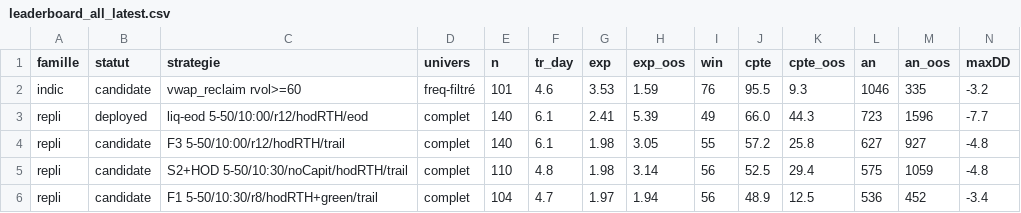
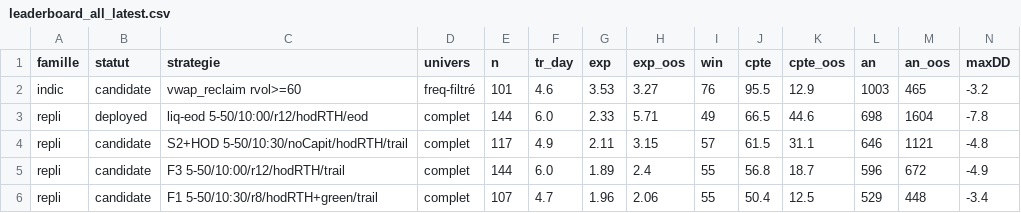
Before and after one commit to imartinblanchard/RedCandleCatch, a CSV file: research/core/leaderboard_all_latest.csv, drawn as a sheet; only a part is shown; removed rows and columns are numbered as before the commit, all else as after; rows hold the shown columns only; the diff covers the shown part only; the diff names each change by its address in the sheet, - before the commit and + after, or states it on an @@ line.

```diff
--- a/research/core/leaderboard_all_latest.csv
+++ b/research/core/leaderboard_all_latest.csv
-H2 (exp_oos): 1.59
+H2 (exp_oos): 3.27
-K2 (cpte_oos): 9.3
+K2 (cpte_oos): 12.9
-L2 (an): 1046
+L2 (an): 1003
-M2 (an_oos): 335
+M2 (an_oos): 465
-E3 (n): 140
+E3 (n): 144
-F3 (tr_day): 6.1
+F3 (tr_day): 6.0
-G3 (exp): 2.41
+G3 (exp): 2.33
-H3 (exp_oos): 5.39
+H3 (exp_oos): 5.71
-J3 (cpte): 66.0
+J3 (cpte): 66.5
-K3 (cpte_oos): 44.3
+K3 (cpte_oos): 44.6
-L3 (an): 723
+L3 (an): 698
-M3 (an_oos): 1596
+M3 (an_oos): 1604
-N3 (maxDD): -7.7
+N3 (maxDD): -7.8
-row 4: repli | candidate | F3 5-50/10:00/r12/hodRTH/trail | complet | 140 | 6.1 | 1.98 | 3.05 | 55 | 57.2 | 25.8 | 627 | 927 | -4.8
-E4 (n): 110
+E4 (n): 117
-F4 (tr_day): 4.8
+F4 (tr_day): 4.9
-G4 (exp): 1.98
+G4 (exp): 2.11
-H4 (exp_oos): 3.14
+H4 (exp_oos): 3.15
-I4 (win): 56
+I4 (win): 57
-J4 (cpte): 52.5
+J4 (cpte): 61.5
-K4 (cpte_oos): 29.4
+K4 (cpte_oos): 31.1
-L4 (an): 575
+L4 (an): 646
-M4 (an_oos): 1059
+M4 (an_oos): 1121
+row 5: repli | candidate | F3 5-50/10:00/r12/hodRTH/trail | complet | 144 | 6.0 | 1.89 | 2.4 | 55 | 56.8 | 18.7 | 596 | 672 | -4.9
-E6 (n): 104
+E6 (n): 107
-G6 (exp): 1.97
+G6 (exp): 1.96
-H6 (exp_oos): 1.94
+H6 (exp_oos): 2.06
-I6 (win): 56
+I6 (win): 55
-J6 (cpte): 48.9
+J6 (cpte): 50.4
-L6 (an): 536
+L6 (an): 529
-M6 (an_oos): 452
+M6 (an_oos): 448
```
Also changed, not shown: 1 added row, 1 removed row and 21 edited cells elsewhere in this file, research/core/leaderboard_all_history.csv, research/live_lab/leaderboard_history.csv, 39 other files.
